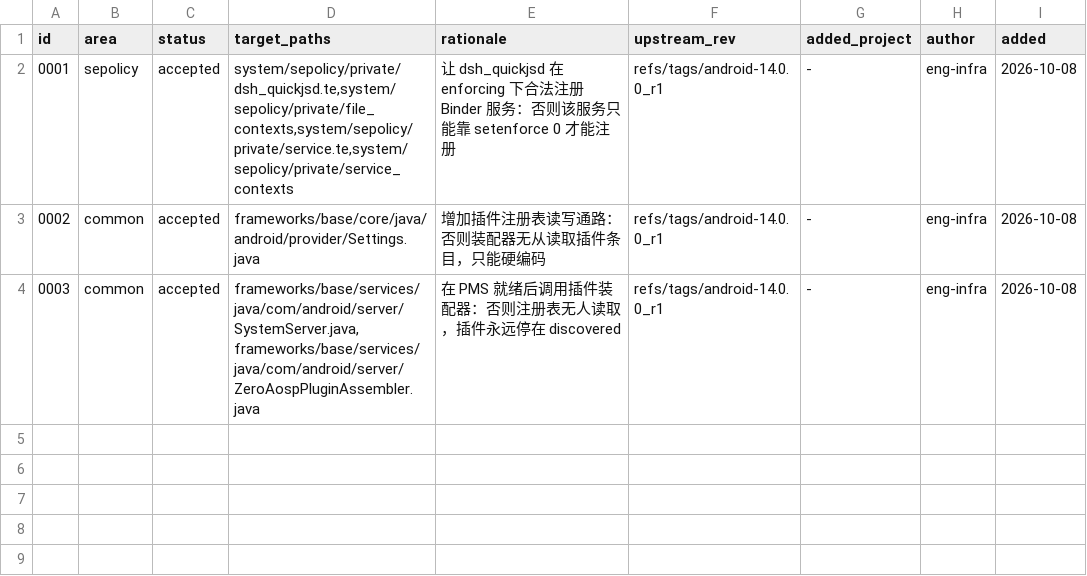
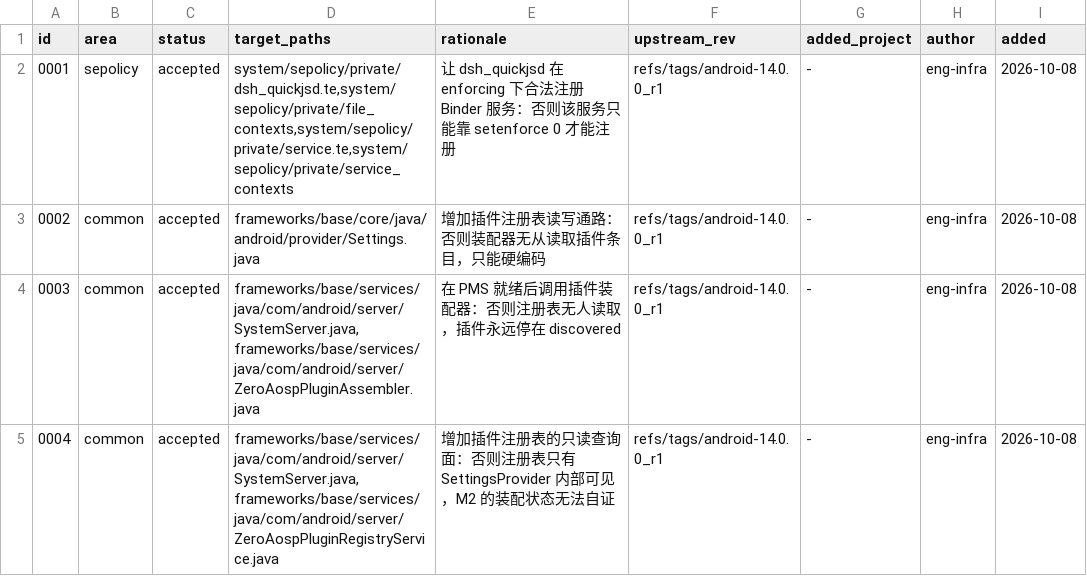
Before and after one commit to teacher-zhangcy/zeroaosp, a TSV file: patches/INDEX.tsv, drawn as a sheet.

Commit message:
T-015: add patches/0004 (registry read-only query surface) + INDEX row; m2 gate now ams 0002/0003/0004; plugin chain narrowed to Plugin+annotations+qs and android.annotation sources

```diff
--- a/patches/INDEX.tsv
+++ b/patches/INDEX.tsv
@@ -4 +4,2 @@ id	area	status	target_paths	rationale	upstream_rev	added_project	author	added
 0003	common	accepted	frameworks/base/services/java/com/android/server/SystemServer.java,frameworks/base/services/java/com/android/server/ZeroAospPluginAssembler.java	在 PMS 就绪后调用插件装配器：否则注册表无人读取，插件永远停在 discovered	refs/tags/android-14.0.0_r1	-	eng-infra	2026-10-08
+0004	common	accepted	frameworks/base/services/java/com/android/server/SystemServer.java,frameworks/base/services/java/com/android/server/ZeroAospPluginRegistryService.java	增加插件注册表的只读查询面：否则注册表只有 SettingsProvider 内部可见，M2 的装配状态无法自证	refs/tags/android-14.0.0_r1	-	eng-infra	2026-10-08
```
Also changed, not shown: 3 other files.
